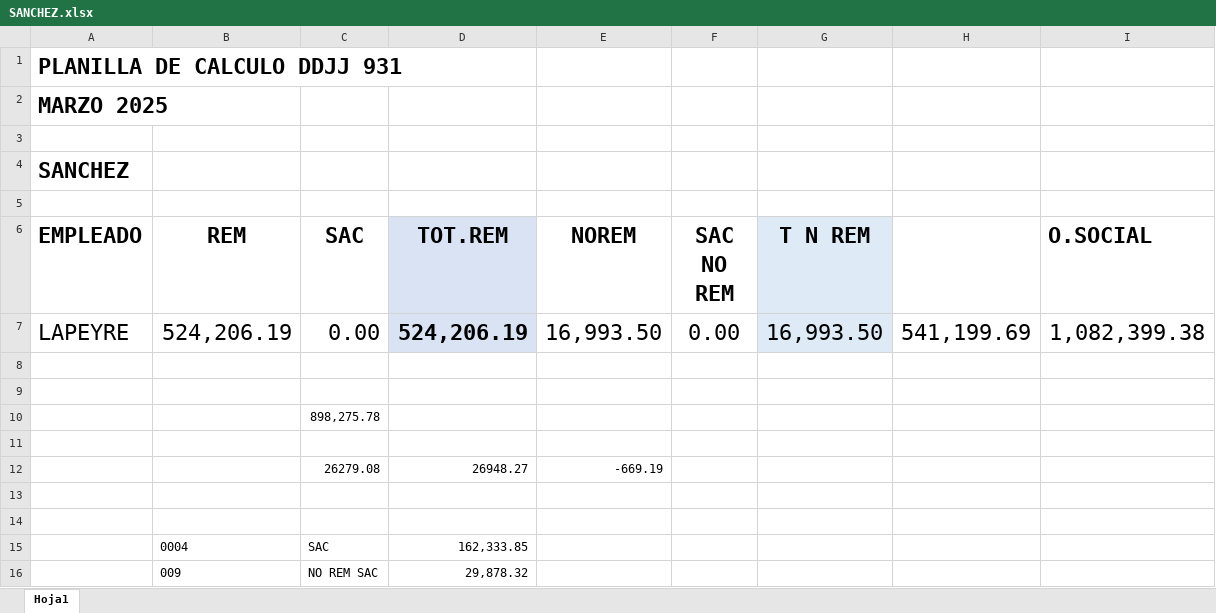
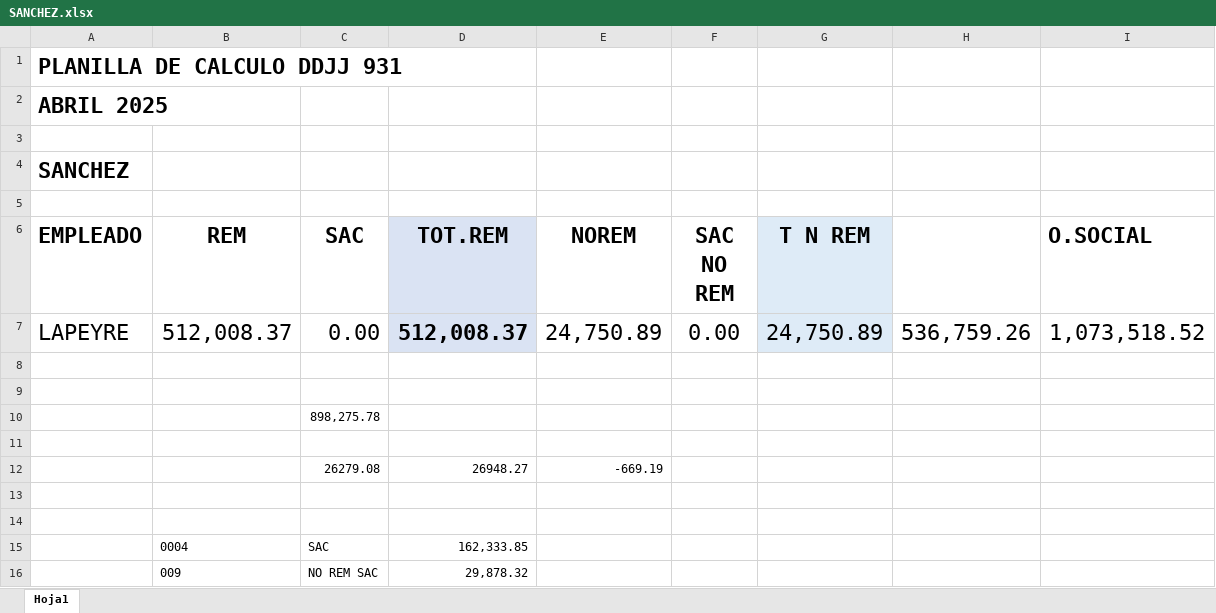
Before and after one commit to juanmartinmorganti/sueldos-oficina, an Excel workbook: 04-abril/4_SANCHEZ/SANCHEZ.xlsx, sheet Hoja1, drawn as a sheet; values as stored, in another font and other column widths than the file's, no borders; the diff names each change by its address in the sheet, - before the commit and + after, or states it on an @@ line.

```diff
--- a/04-abril/4_SANCHEZ/SANCHEZ.xlsx (sheet Hoja1)
+++ b/04-abril/4_SANCHEZ/SANCHEZ.xlsx (sheet Hoja1)
-A2 (EMPLEADO): MARZO 2025
+A2 (EMPLEADO): ABRIL 2025
-B7 (REM): 524,206.19
+B7 (REM): 512,008.37
-D7 (TOT.REM): 524,206.19
+D7 (TOT.REM): 512,008.37
-E7 (NOREM): 16,993.50
+E7 (NOREM): 24,750.89
-G7 (T N REM): 16,993.50
+G7 (T N REM): 24,750.89
-H7: 541,199.69
+H7: 536,759.26
-I7 (O.SOCIAL): 1,082,399.38
+I7 (O.SOCIAL): 1,073,518.52
```
Also changed, not shown: 04-abril/2_TETTAMANTI/TETTAMANTI.xlsx, 04-abril/3_FENIX/FENIX.xlsx, 18 other files.
